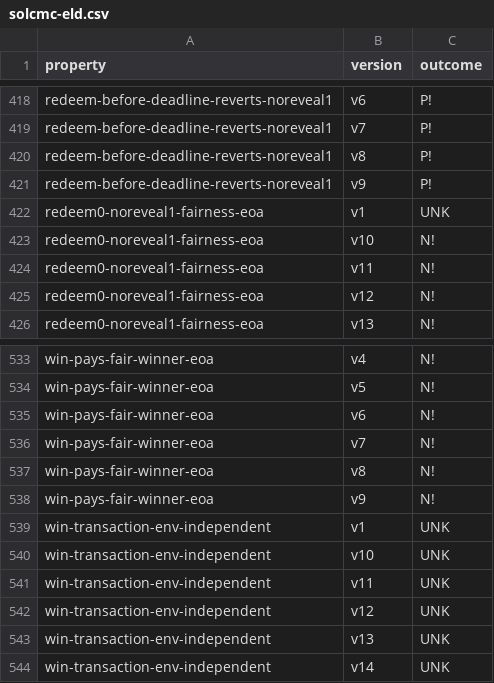
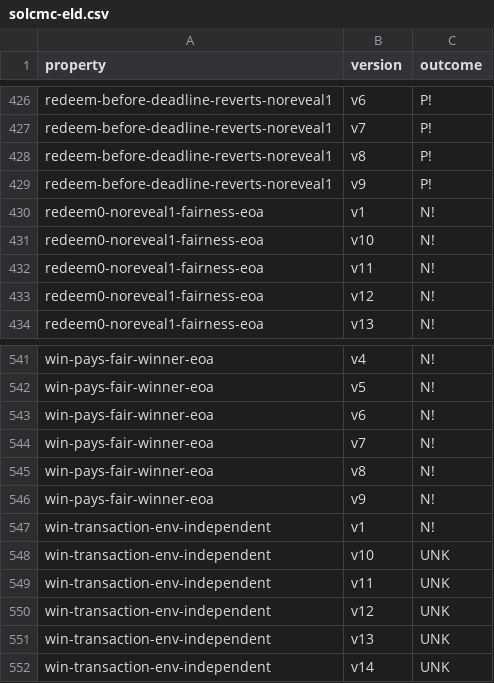
Before and after one commit to Eic17H/contracts-verification-benchmark, a CSV file: contracts/lottery/solcmc-eld.csv, drawn as a sheet; only a part is shown, gaps mark what is left out; the diff covers the shown part only.

```diff
--- a/contracts/lottery/solcmc-eld.csv
+++ b/contracts/lottery/solcmc-eld.csv
@@ -421,3 +429,3 @@ redeem-before-deadline-reverts-noreveal1,v8,P!
 redeem-before-deadline-reverts-noreveal1,v9,P!
-redeem0-noreveal1-fairness-eoa,v1,UNK
+redeem0-noreveal1-fairness-eoa,v1,N!
 redeem0-noreveal1-fairness-eoa,v10,N!
@@ -538,3 +546,3 @@ win-pays-fair-winner-eoa,v8,N!
 win-pays-fair-winner-eoa,v9,N!
-win-transaction-env-independent,v1,UNK
+win-transaction-env-independent,v1,N!
 win-transaction-env-independent,v10,UNK
```
Also changed, not shown: 8 added rows elsewhere in this file, 9 other files.
